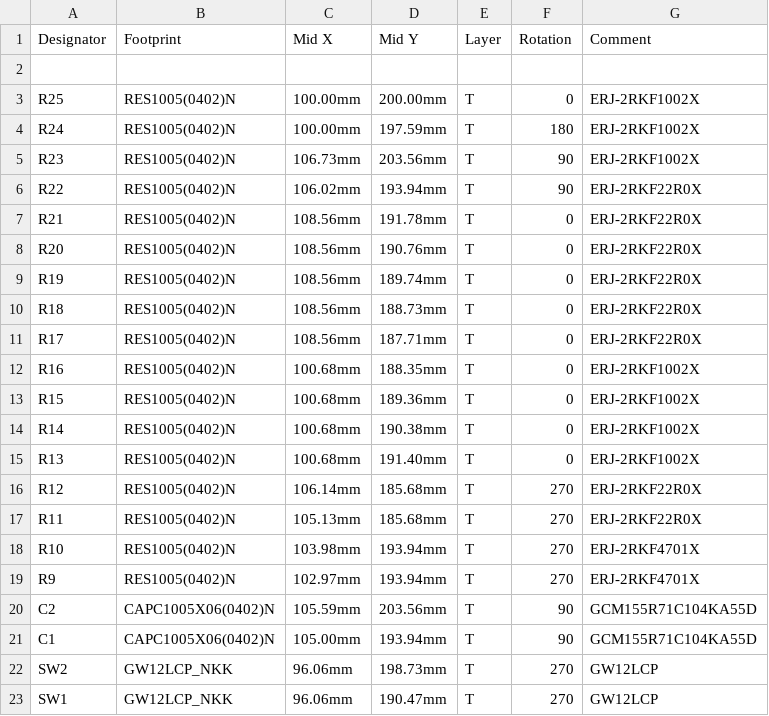
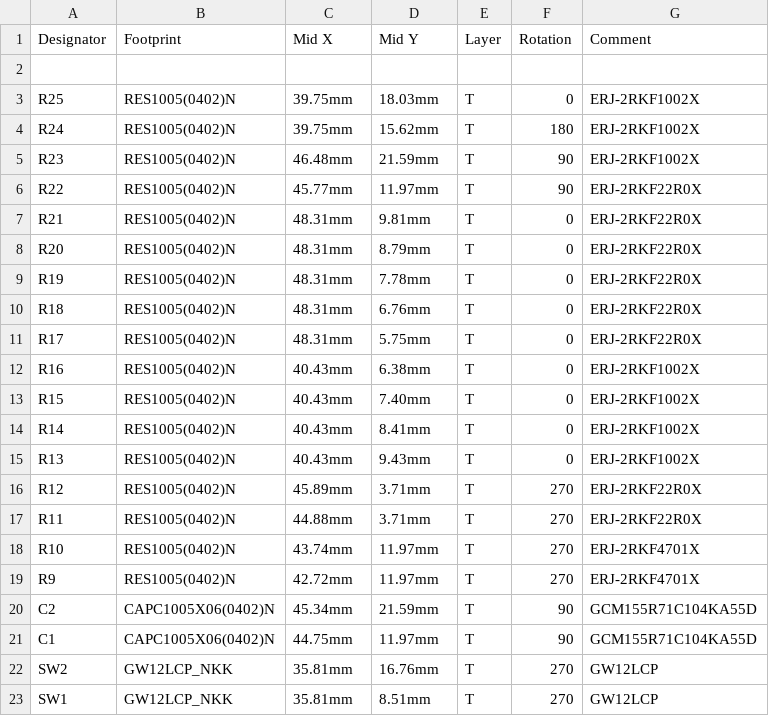
Before and after one commit to michaelmoskie/Neoden4-Altium, a CSV file: Pick Place for BS4K_AARDVARKINTERFACE-NEODEN-TopLayer.csv, drawn as a sheet; only a part is shown; the diff covers the shown part only.

```diff
--- a/Pick Place for BS4K_AARDVARKINTERFACE-NEODEN-TopLayer.csv
+++ b/Pick Place for BS4K_AARDVARKINTERFACE-NEODEN-TopLayer.csv
@@ -2,22 +2,22 @@ Designator,Footprint,Mid X,Mid Y,Layer,Rotation,Comment
 ,,,,,,
-R25,RES1005(0402)N,100.00mm,200.00mm,T,0,ERJ-2RKF1002X
-R24,RES1005(0402)N,100.00mm,197.59mm,T,180,ERJ-2RKF1002X
-R23,RES1005(0402)N,106.73mm,203.56mm,T,90,ERJ-2RKF1002X
-R22,RES1005(0402)N,106.02mm,193.94mm,T,90,ERJ-2RKF22R0X
-R21,RES1005(0402)N,108.56mm,191.78mm,T,0,ERJ-2RKF22R0X
-R20,RES1005(0402)N,108.56mm,190.76mm,T,0,ERJ-2RKF22R0X
-R19,RES1005(0402)N,108.56mm,189.74mm,T,0,ERJ-2RKF22R0X
-R18,RES1005(0402)N,108.56mm,188.73mm,T,0,ERJ-2RKF22R0X
-R17,RES1005(0402)N,108.56mm,187.71mm,T,0,ERJ-2RKF22R0X
-R16,RES1005(0402)N,100.68mm,188.35mm,T,0,ERJ-2RKF1002X
-R15,RES1005(0402)N,100.68mm,189.36mm,T,0,ERJ-2RKF1002X
-R14,RES1005(0402)N,100.68mm,190.38mm,T,0,ERJ-2RKF1002X
-R13,RES1005(0402)N,100.68mm,191.40mm,T,0,ERJ-2RKF1002X
-R12,RES1005(0402)N,106.14mm,185.68mm,T,270,ERJ-2RKF22R0X
-R11,RES1005(0402)N,105.13mm,185.68mm,T,270,ERJ-2RKF22R0X
-R10,RES1005(0402)N,103.98mm,193.94mm,T,270,ERJ-2RKF4701X
-R9,RES1005(0402)N,102.97mm,193.94mm,T,270,ERJ-2RKF4701X
-C2,CAPC1005X06(0402)N,105.59mm,203.56mm,T,90,GCM155R71C104KA55D
-C1,CAPC1005X06(0402)N,105.00mm,193.94mm,T,90,GCM155R71C104KA55D
-SW2,GW12LCP_NKK,96.06mm,198.73mm,T,270,GW12LCP
-SW1,GW12LCP_NKK,96.06mm,190.47mm,T,270,GW12LCP
+R25,RES1005(0402)N,39.75mm,18.03mm,T,0,ERJ-2RKF1002X
+R24,RES1005(0402)N,39.75mm,15.62mm,T,180,ERJ-2RKF1002X
+R23,RES1005(0402)N,46.48mm,21.59mm,T,90,ERJ-2RKF1002X
+R22,RES1005(0402)N,45.77mm,11.97mm,T,90,ERJ-2RKF22R0X
+R21,RES1005(0402)N,48.31mm,9.81mm,T,0,ERJ-2RKF22R0X
+R20,RES1005(0402)N,48.31mm,8.79mm,T,0,ERJ-2RKF22R0X
+R19,RES1005(0402)N,48.31mm,7.78mm,T,0,ERJ-2RKF22R0X
+R18,RES1005(0402)N,48.31mm,6.76mm,T,0,ERJ-2RKF22R0X
+R17,RES1005(0402)N,48.31mm,5.75mm,T,0,ERJ-2RKF22R0X
+R16,RES1005(0402)N,40.43mm,6.38mm,T,0,ERJ-2RKF1002X
+R15,RES1005(0402)N,40.43mm,7.40mm,T,0,ERJ-2RKF1002X
+R14,RES1005(0402)N,40.43mm,8.41mm,T,0,ERJ-2RKF1002X
+R13,RES1005(0402)N,40.43mm,9.43mm,T,0,ERJ-2RKF1002X
+R12,RES1005(0402)N,45.89mm,3.71mm,T,270,ERJ-2RKF22R0X
+R11,RES1005(0402)N,44.88mm,3.71mm,T,270,ERJ-2RKF22R0X
+R10,RES1005(0402)N,43.74mm,11.97mm,T,270,ERJ-2RKF4701X
+R9,RES1005(0402)N,42.72mm,11.97mm,T,270,ERJ-2RKF4701X
+C2,CAPC1005X06(0402)N,45.34mm,21.59mm,T,90,GCM155R71C104KA55D
+C1,CAPC1005X06(0402)N,44.75mm,11.97mm,T,90,GCM155R71C104KA55D
+SW2,GW12LCP_NKK,35.81mm,16.76mm,T,270,GW12LCP
+SW1,GW12LCP_NKK,35.81mm,8.51mm,T,270,GW12LCP
```
Also changed, not shown: 44 edited cells elsewhere in this file, 5 other files.
